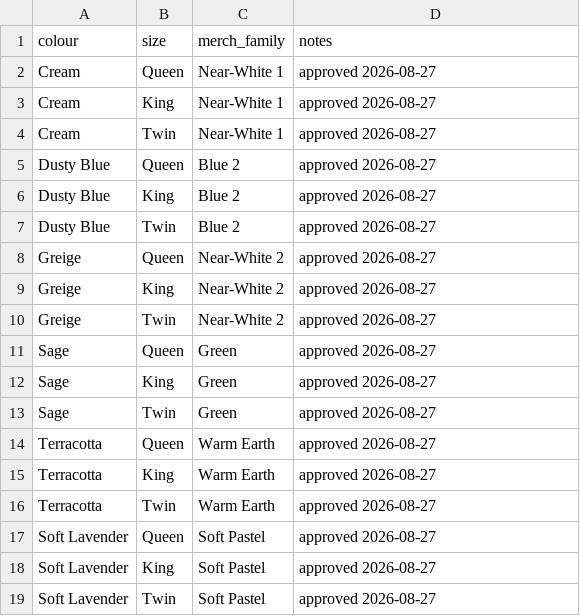
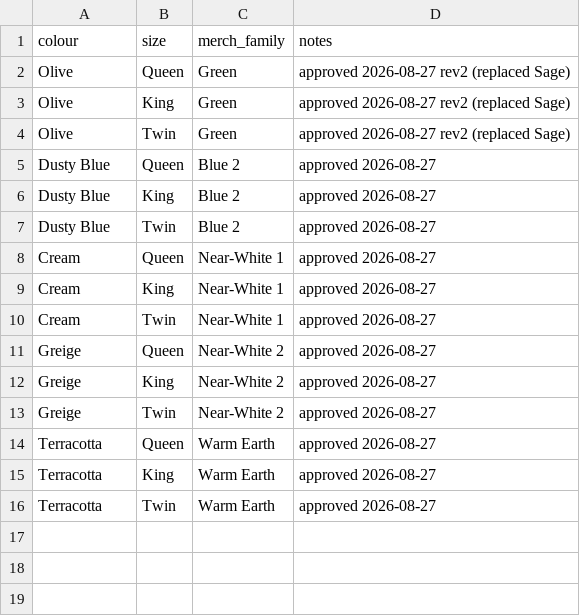
Before and after one commit to jenil-cdd/colour-forecast, a CSV file: config/candidates.csv, drawn as a sheet.

```diff
--- a/config/candidates.csv
+++ b/config/candidates.csv
@@ -1,2 +1,8 @@
 colour,size,merch_family,notes
+Olive,Queen,Green,approved 2026-08-27 rev2 (replaced Sage)
+Olive,King,Green,approved 2026-08-27 rev2 (replaced Sage)
+Olive,Twin,Green,approved 2026-08-27 rev2 (replaced Sage)
+Dusty Blue,Queen,Blue 2,approved 2026-08-27
+Dusty Blue,King,Blue 2,approved 2026-08-27
+Dusty Blue,Twin,Blue 2,approved 2026-08-27
 Cream,Queen,Near-White 1,approved 2026-08-27
@@ -4,5 +10,2 @@ Cream,King,Near-White 1,approved 2026-08-27
 Cream,Twin,Near-White 1,approved 2026-08-27
-Dusty Blue,Queen,Blue 2,approved 2026-08-27
-Dusty Blue,King,Blue 2,approved 2026-08-27
-Dusty Blue,Twin,Blue 2,approved 2026-08-27
 Greige,Queen,Near-White 2,approved 2026-08-27
@@ -10,5 +13,2 @@ Greige,King,Near-White 2,approved 2026-08-27
 Greige,Twin,Near-White 2,approved 2026-08-27
-Sage,Queen,Green,approved 2026-08-27
-Sage,King,Green,approved 2026-08-27
-Sage,Twin,Green,approved 2026-08-27
 Terracotta,Queen,Warm Earth,approved 2026-08-27
@@ -16,4 +16 @@ Terracotta,King,Warm Earth,approved 2026-08-27
 Terracotta,Twin,Warm Earth,approved 2026-08-27
-Soft Lavender,Queen,Soft Pastel,approved 2026-08-27
-Soft Lavender,King,Soft Pastel,approved 2026-08-27
-Soft Lavender,Twin,Soft Pastel,approved 2026-08-27
```
Also changed, not shown: data/outputs/FINAL_order_by_colour.csv, data/outputs/FINAL_order_sheet.csv, 4 other files.
